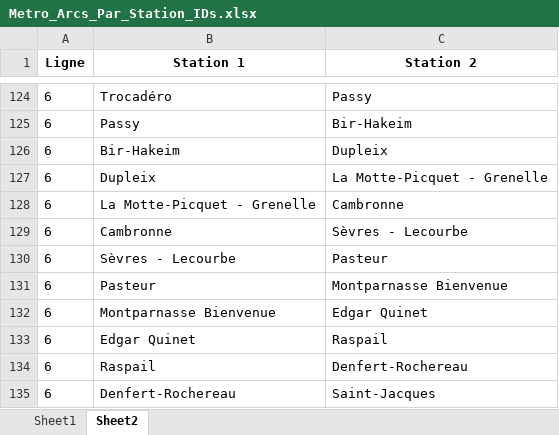
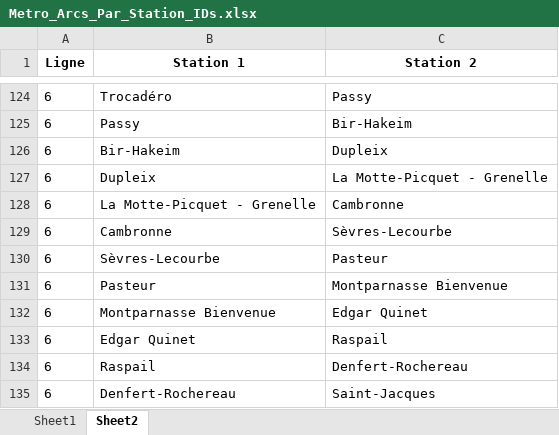
Before and after one commit to noegng/ProbSciANA, an Excel workbook: Metro_Arcs_Par_Station_IDs.xlsx, sheet Sheet2, drawn as a sheet; only a part is shown, gaps mark what is left out; values as stored, in another font and other column widths than the file's, no borders; the diff names each change by its address in the sheet, - before the commit and + after, or states it on an @@ line.

Commit message:
excel a jour encore

```diff
--- a/Metro_Arcs_Par_Station_IDs.xlsx (sheet Sheet2)
+++ b/Metro_Arcs_Par_Station_IDs.xlsx (sheet Sheet2)
-C129 (Station 2): Sèvres - Lecourbe
+C129 (Station 2): Sèvres-Lecourbe
-B130 (Station 1): Sèvres - Lecourbe
+B130 (Station 1): Sèvres-Lecourbe
```
Also changed, not shown: 2 other files.
